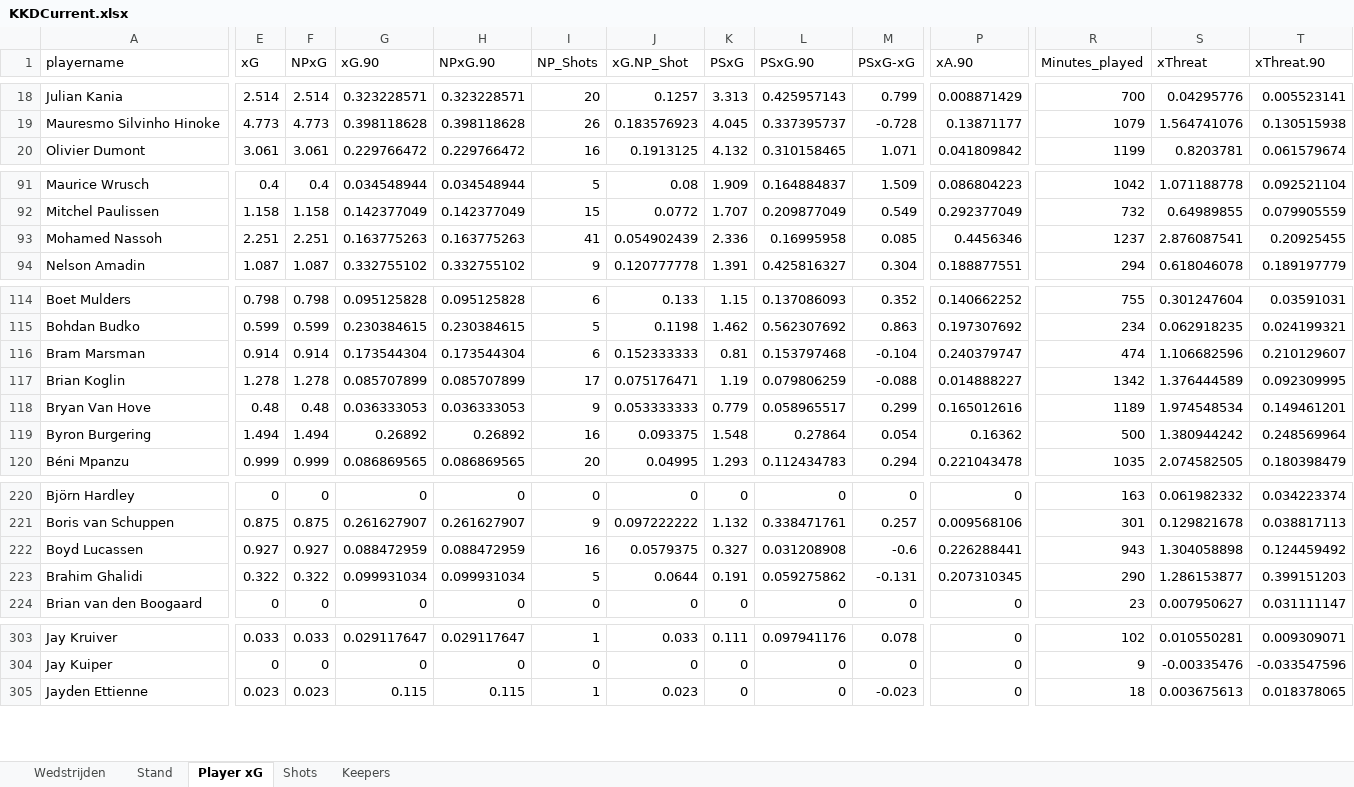
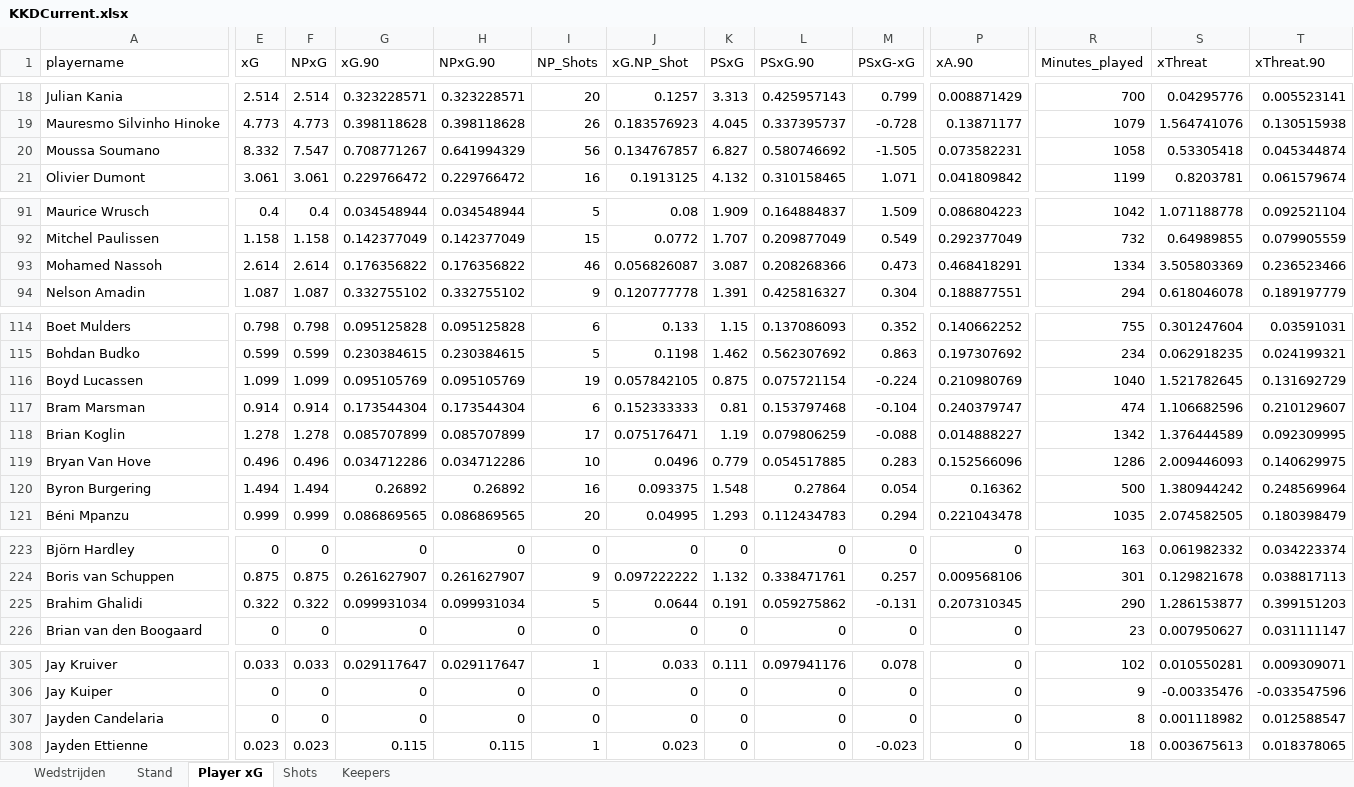
Before and after one commit to RobinKoetsier/plotrepo, an Excel workbook: data/KKDCurrent.xlsx, sheet Player xG, drawn as a sheet; only a part is shown, gaps mark what is left out; values as stored, in another font and other column widths than the file's, no borders; removed rows and columns are numbered as before the commit, all else as after; rows hold the shown columns only; the diff covers the shown part only; the diff names each change by its address in the sheet, - before the commit and + after, or states it on an @@ line.

```diff
--- a/data/KKDCurrent.xlsx (sheet Player xG)
+++ b/data/KKDCurrent.xlsx (sheet Player xG)
+row 20: Moussa Soumano | 8.332 | 7.547 | 0.708771267 | 0.641994329 | 56 | 0.134767857 | 6.827 | 0.580746692 | -1.505 | 0.073582231 | 1058 | 0.53305418 | 0.045344874
-E93 (xG): 2.251
+E93 (xG): 2.614
-F93 (NPxG): 2.251
+F93 (NPxG): 2.614
-G93 (xG.90): 0.163775263
+G93 (xG.90): 0.176356822
-H93 (NPxG.90): 0.163775263
+H93 (NPxG.90): 0.176356822
-I93 (NP_Shots): 41
+I93 (NP_Shots): 46
-J93 (xG.NP_Shot): 0.054902439
+J93 (xG.NP_Shot): 0.056826087
-K93 (PSxG): 2.336
+K93 (PSxG): 3.087
-L93 (PSxG.90): 0.16995958
+L93 (PSxG.90): 0.208268366
-M93 (PSxG-xG): 0.085
+M93 (PSxG-xG): 0.473
-P93 (xA.90): 0.4456346
+P93 (xA.90): 0.468418291
-R93 (Minutes_played): 1237
+R93 (Minutes_played): 1334
-S93 (xThreat): 2.876087541
+S93 (xThreat): 3.505803369
-T93 (xThreat.90): 0.20925455
+T93 (xThreat.90): 0.236523466
+row 116: Boyd Lucassen | 1.099 | 1.099 | 0.095105769 | 0.095105769 | 19 | 0.057842105 | 0.875 | 0.075721154 | -0.224 | 0.210980769 | 1040 | 1.521782645 | 0.131692729
-E119 (xG): 0.48
+E119 (xG): 0.496
-F119 (NPxG): 0.48
+F119 (NPxG): 0.496
-G119 (xG.90): 0.036333053
+G119 (xG.90): 0.034712286
-H119 (NPxG.90): 0.036333053
+H119 (NPxG.90): 0.034712286
-I119 (NP_Shots): 9
+I119 (NP_Shots): 10
-J119 (xG.NP_Shot): 0.053333333
+J119 (xG.NP_Shot): 0.0496
-L119 (PSxG.90): 0.058965517
+L119 (PSxG.90): 0.054517885
-M119 (PSxG-xG): 0.299
+M119 (PSxG-xG): 0.283
-P119 (xA.90): 0.165012616
+P119 (xA.90): 0.152566096
-R119 (Minutes_played): 1189
+R119 (Minutes_played): 1286
-S119 (xThreat): 1.974548534
+S119 (xThreat): 2.009446093
-T119 (xThreat.90): 0.149461201
+T119 (xThreat.90): 0.140629975
-row 222: Boyd Lucassen | 0.927 | 0.927 | 0.088472959 | 0.088472959 | 16 | 0.0579375 | 0.327 | 0.031208908 | -0.6 | 0.226288441 | 943 | 1.304058898 | 0.124459492
+row 307: Jayden Candelaria | 0 | 0 | 0 | 0 | 0 | 0 | 0 | 0 | 0 | 0 | 8 | 0.001118982 | 0.012588547
```
Also changed, not shown: 3 added rows, 4 removed rows and 219 edited cells elsewhere in this sheet, sheet Shots, sheet Keepers, sheet Stand, sheet Wedstrijden, 1 other file.
